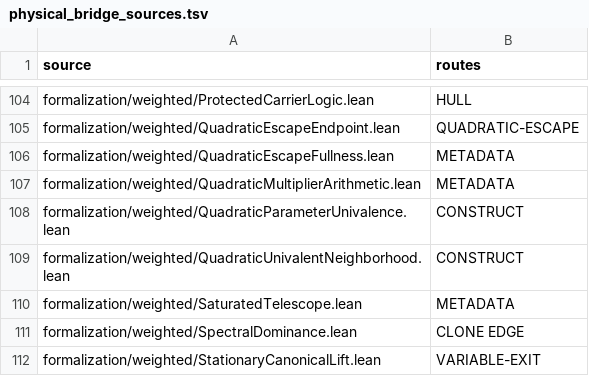
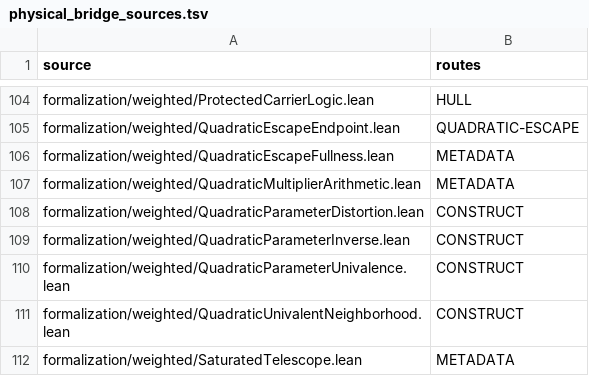
Before and after one commit to dovvnloading/loops-research-archive, a TSV file: formalization/physical_bridge_sources.tsv, drawn as a sheet; only a part is shown, gaps mark what is left out; the shorter side is filled out with more unchanged rows.

Commit message:
[MAPPING_TELESCOPE] register analytic inverse and perturbation bounds

```diff
--- a/formalization/physical_bridge_sources.tsv
+++ b/formalization/physical_bridge_sources.tsv
@@ -107,2 +107,4 @@ formalization/weighted/QuadraticEscapeFullness.lean	METADATA
 formalization/weighted/QuadraticMultiplierArithmetic.lean	METADATA
+formalization/weighted/QuadraticParameterDistortion.lean	CONSTRUCT
+formalization/weighted/QuadraticParameterInverse.lean	CONSTRUCT
 formalization/weighted/QuadraticParameterUnivalence.lean	CONSTRUCT
```
Also changed, not shown: 2 other files.
